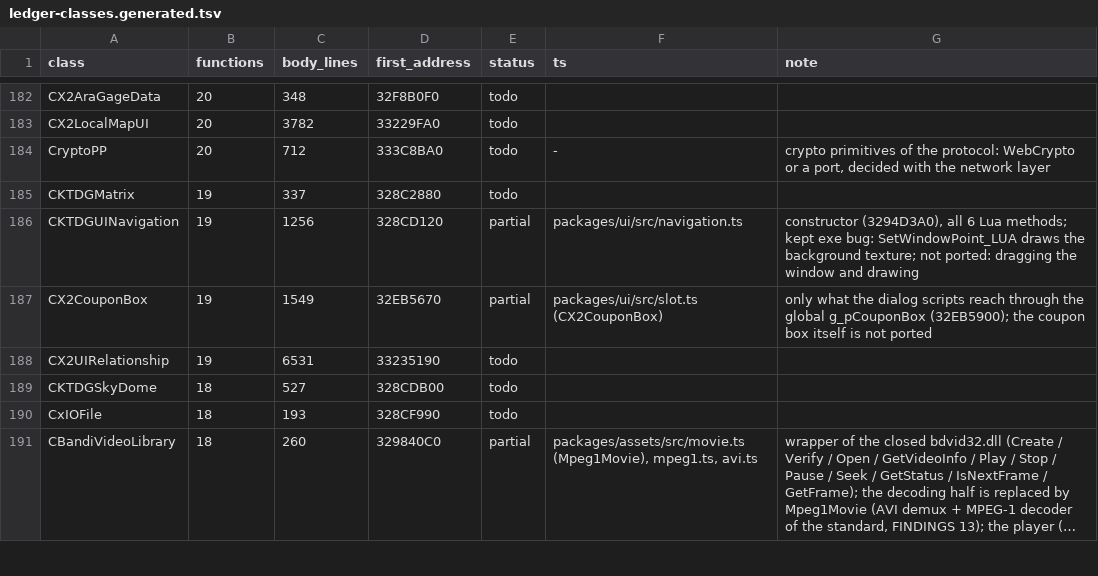
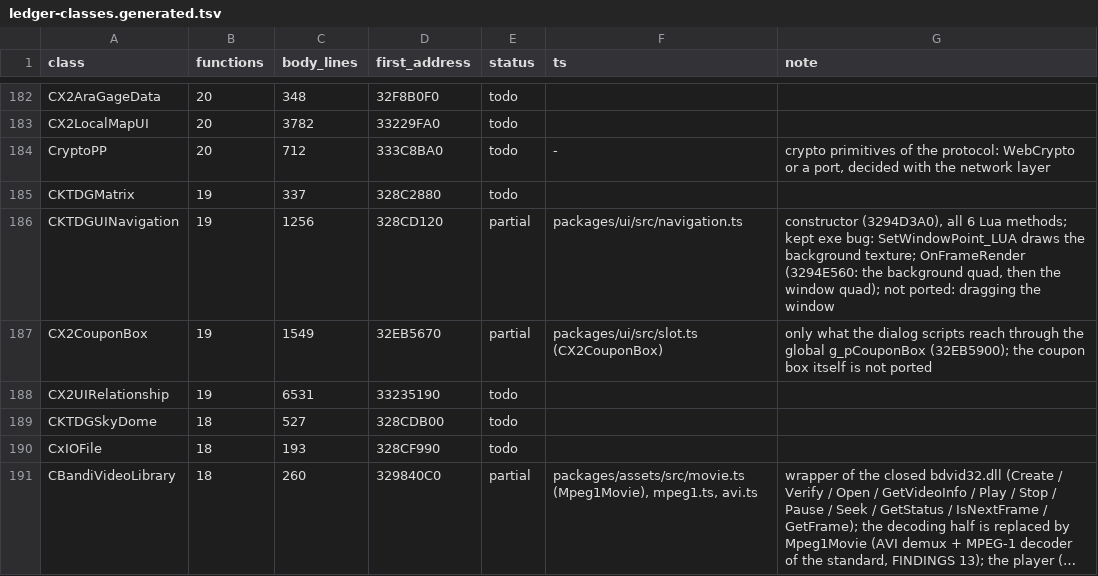
Before and after one commit to chuccb/Els_HK_2014-03-13, a TSV file: docs/ledger-classes.generated.tsv, drawn as a sheet; only a part is shown, gaps mark what is left out; long unchanged cells end in …; the diff covers the shown part only.

```diff
--- a/docs/ledger-classes.generated.tsv
+++ b/docs/ledger-classes.generated.tsv
@@ -185,3 +185,3 @@ CryptoPP	20	712	333C8BA0	todo	-	crypto primitives of the protocol: WebCrypto or
 CKTDGMatrix	19	337	328C2880	todo		
-CKTDGUINavigation	19	1256	328CD120	partial	packages/ui/src/navigation.ts	constructor (3294D3A0), all 6 Lua methods; kept exe bug: SetWindowPoint_LUA draws the background texture; not ported: dragging the window and drawing
+CKTDGUINavigation	19	1256	328CD120	partial	packages/ui/src/navigation.ts	constructor (3294D3A0), all 6 Lua methods; kept exe bug: SetWindowPoint_LUA draws the background texture; OnFrameRender (3294E560: the background quad, then the window quad); not ported: dragging the window
 CX2CouponBox	19	1549	32EB5670	partial	packages/ui/src/slot.ts (CX2CouponBox)	only what the dialog scripts reach through the global g_pCouponBox (32EB5900); the coupon box itself is not ported
```
Also changed, not shown: 10 edited cells elsewhere in this file, docs/ledger-classes.tsv, 8 other files.
